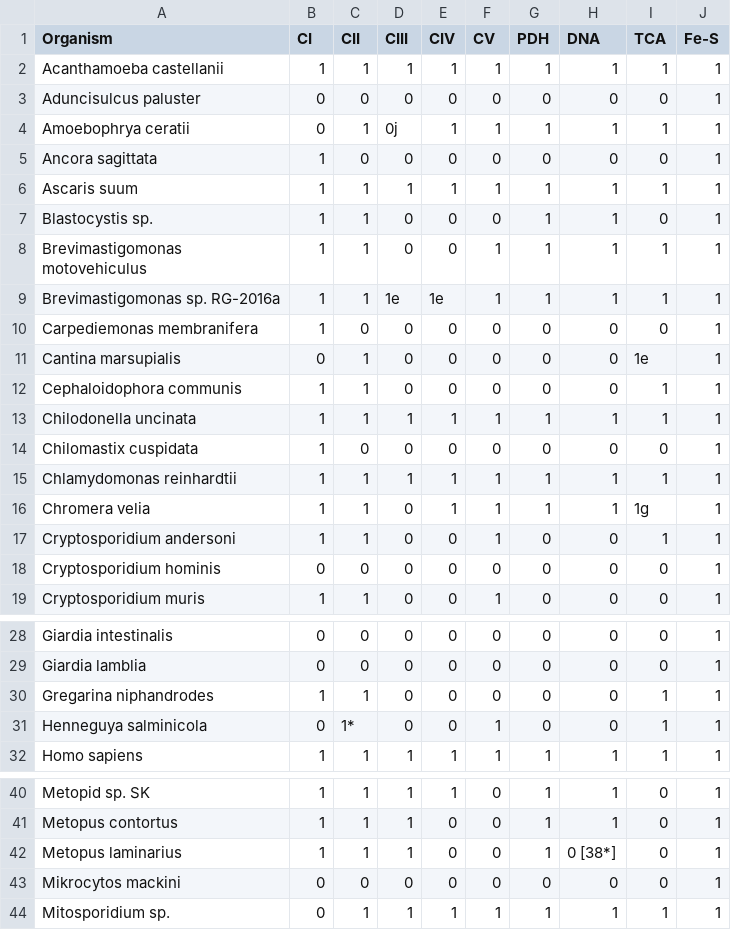
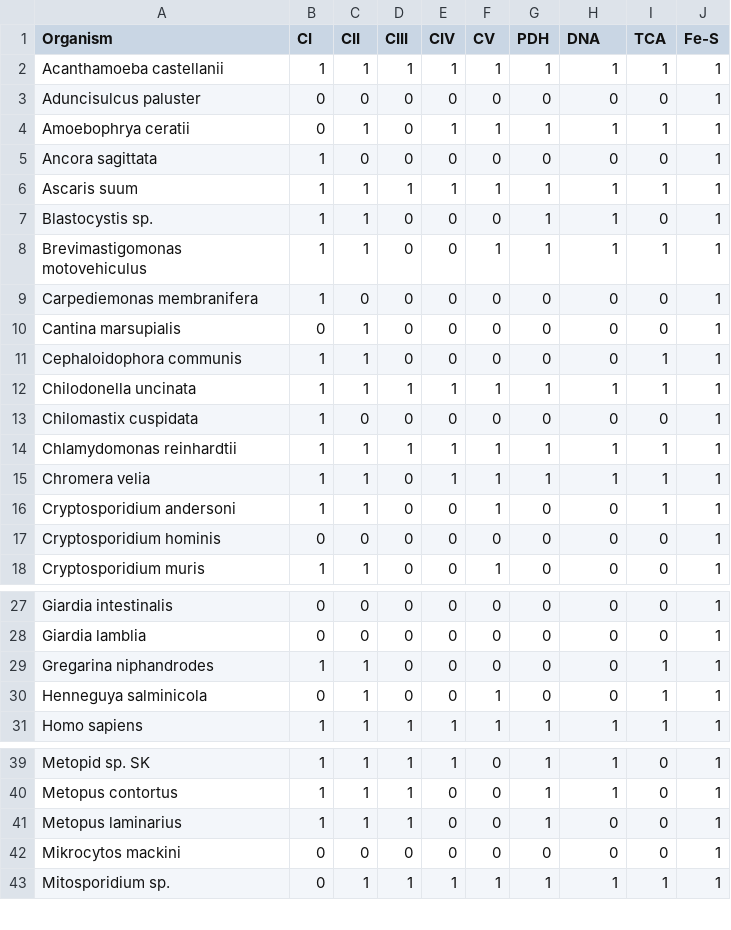
Before and after one commit to StochasticBiology/MROs, a CSV file: Data/mro-barcodes-2025.csv, drawn as a sheet; only a part is shown, gaps mark what is left out.

```diff
--- a/Data/mro-barcodes-2025.csv
+++ b/Data/mro-barcodes-2025.csv
@@ -3,3 +3,3 @@ Acanthamoeba castellanii,1,1,1,1,1,1,1,1,1
 Aduncisulcus paluster,0,0,0,0,0,0,0,0,1
-Amoebophrya ceratii,0,1,0j,1,1,1,1,1,1
+Amoebophrya ceratii,0,1,0,1,1,1,1,1,1
 Ancora sagittata,1,0,0,0,0,0,0,0,1
@@ -8,5 +8,4 @@ Blastocystis sp.,1,1,0,0,0,1,1,0,1
 Brevimastigomonas motovehiculus,1,1,0,0,1,1,1,1,1
-Brevimastigomonas sp. RG-2016a,1,1,1e,1e,1,1,1,1,1
 Carpediemonas membranifera,1,0,0,0,0,0,0,0,1
-Cantina marsupialis,0,1,0,0,0,0,0,1e,1
+Cantina marsupialis,0,1,0,0,0,0,0,0,1
 Cephaloidophora communis,1,1,0,0,0,0,0,1,1
@@ -15,3 +14,3 @@ Chilomastix cuspidata,1,0,0,0,0,0,0,0,1
 Chlamydomonas reinhardtii,1,1,1,1,1,1,1,1,1
-Chromera velia,1,1,0,1,1,1,1,1g,1
+Chromera velia,1,1,0,1,1,1,1,1,1
 Cryptosporidium andersoni,1,1,0,0,1,0,0,1,1
@@ -30,3 +29,3 @@ Giardia lamblia,0,0,0,0,0,0,0,0,1
 Gregarina niphandrodes,1,1,0,0,0,0,0,1,1
-Henneguya salminicola,0,1*,0,0,1,0,0,1,1
+Henneguya salminicola,0,1,0,0,1,0,0,1,1
 Homo sapiens,1,1,1,1,1,1,1,1,1
@@ -41,3 +40,3 @@ Metopid sp. SK,1,1,1,1,0,1,1,0,1
 Metopus contortus,1,1,1,0,0,1,1,0,1
-Metopus laminarius,1,1,1,0,0,1,0 [38*],0,1
+Metopus laminarius,1,1,1,0,0,1,0,0,1
 Mikrocytos mackini,0,0,0,0,0,0,0,0,1
```
Also changed, not shown: 11 other files.
